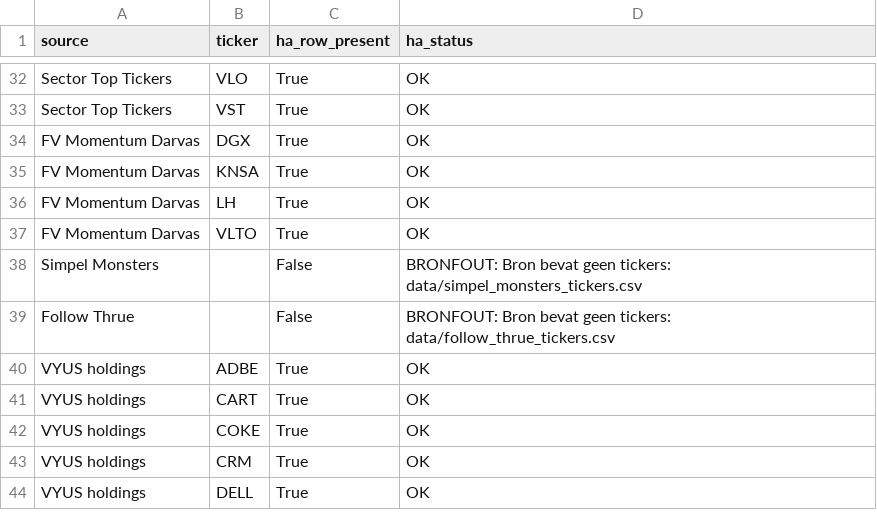
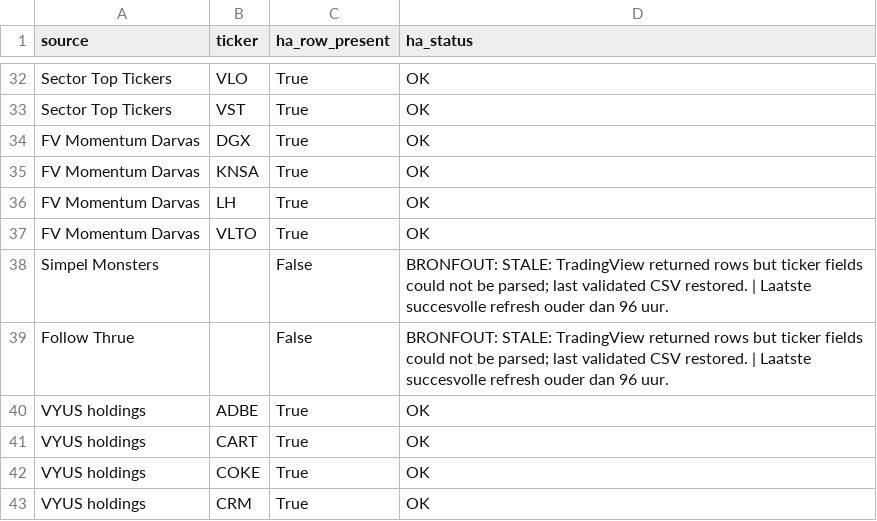
Before and after one commit to Melief/daily-stock-radar, a CSV file: data/ha_source_coverage.csv, drawn as a sheet; only a part is shown, gaps mark what is left out; the shorter side is filled out with more unchanged rows.

```diff
--- a/data/ha_source_coverage.csv
+++ b/data/ha_source_coverage.csv
@@ -37,4 +37,4 @@ FV Momentum Darvas,LH,True,OK
 FV Momentum Darvas,VLTO,True,OK
-Simpel Monsters,,False,BRONFOUT: Bron bevat geen tickers: data/simpel_monsters_tickers.csv
-Follow Thrue,,False,BRONFOUT: Bron bevat geen tickers: data/follow_thrue_tickers.csv
+Simpel Monsters,,False,BRONFOUT: STALE: TradingView returned rows but ticker fields could not be parsed; last validated CSV restored. | Laatste succesvolle refresh ouder dan 96 uur.
+Follow Thrue,,False,BRONFOUT: STALE: TradingView returned rows but ticker fields could not be parsed; last validated CSV restored. | Laatste succesvolle refresh ouder dan 96 uur.
 VYUS holdings,ADBE,True,OK
```
Also changed, not shown: data/candidate_risk_news.csv, data/dsr_source_status.csv, 6 other files.
